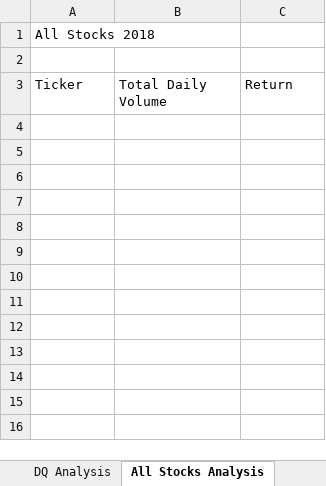
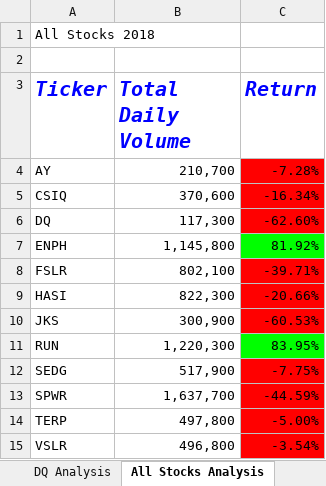
Before and after one commit to HartChrisT/stock-analysis, an Excel workbook: green_stocks.xlsm, sheet All Stocks Analysis, drawn as a sheet; values as stored, in another font and other column widths than the file's, no borders; the diff names each change by its address in the sheet, - before the commit and + after, or states it on an @@ line.

Commit message:
Completed 2.4.2 and Checkerboard

```diff
--- a/green_stocks.xlsm (sheet All Stocks Analysis)
+++ b/green_stocks.xlsm (sheet All Stocks Analysis)
@@ A3:C3 bold: off → on, italic: off → on, text colour: black → #0000FF, text size: larger @@
+row 4: AY | 210,700 | -7.28%
+row 5: CSIQ | 370,600 | -16.34%
+row 6: DQ | 117,300 | -62.60%
+row 7: ENPH | 1,145,800 | 81.92%
+row 8: FSLR | 802,100 | -39.71%
+row 9: HASI | 822,300 | -20.66%
+row 10: JKS | 300,900 | -60.53%
+row 11: RUN | 1,220,300 | 83.95%
+row 12: SEDG | 517,900 | -7.75%
+row 13: SPWR | 1,637,700 | -44.59%
+row 14: TERP | 497,800 | -5.00%
+row 15: VSLR | 496,800 | -3.54%
```
Also changed, not shown: other sheet tabs.
